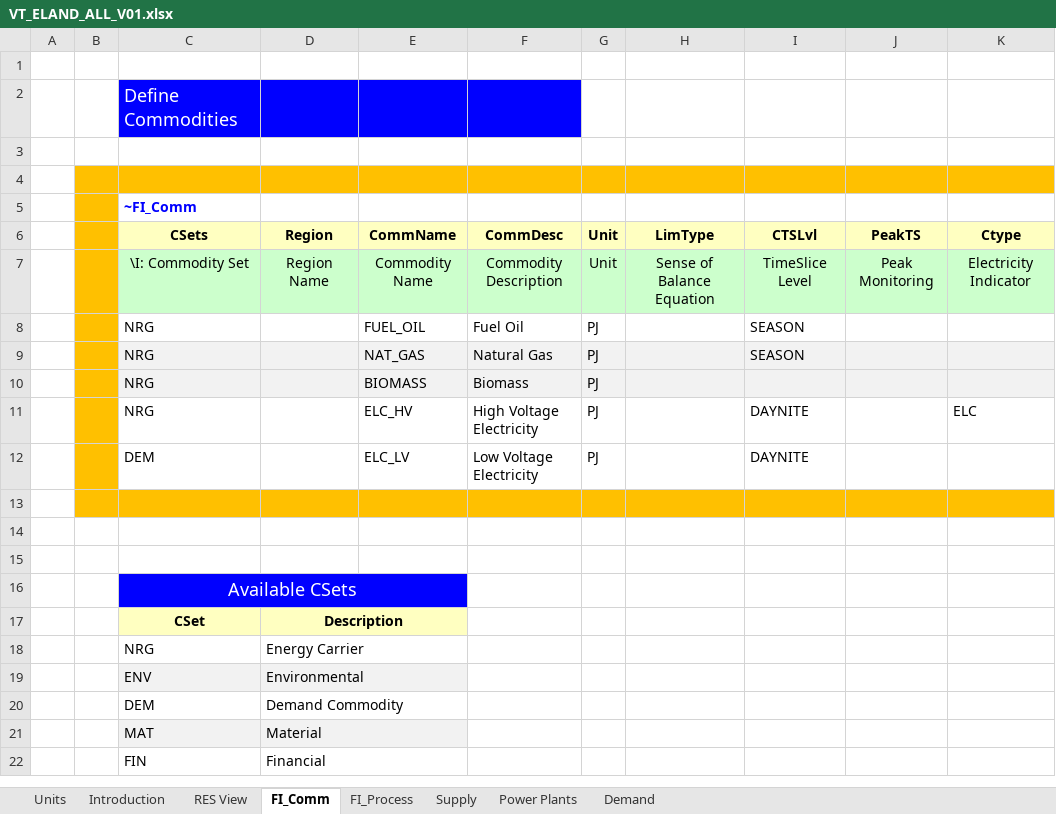
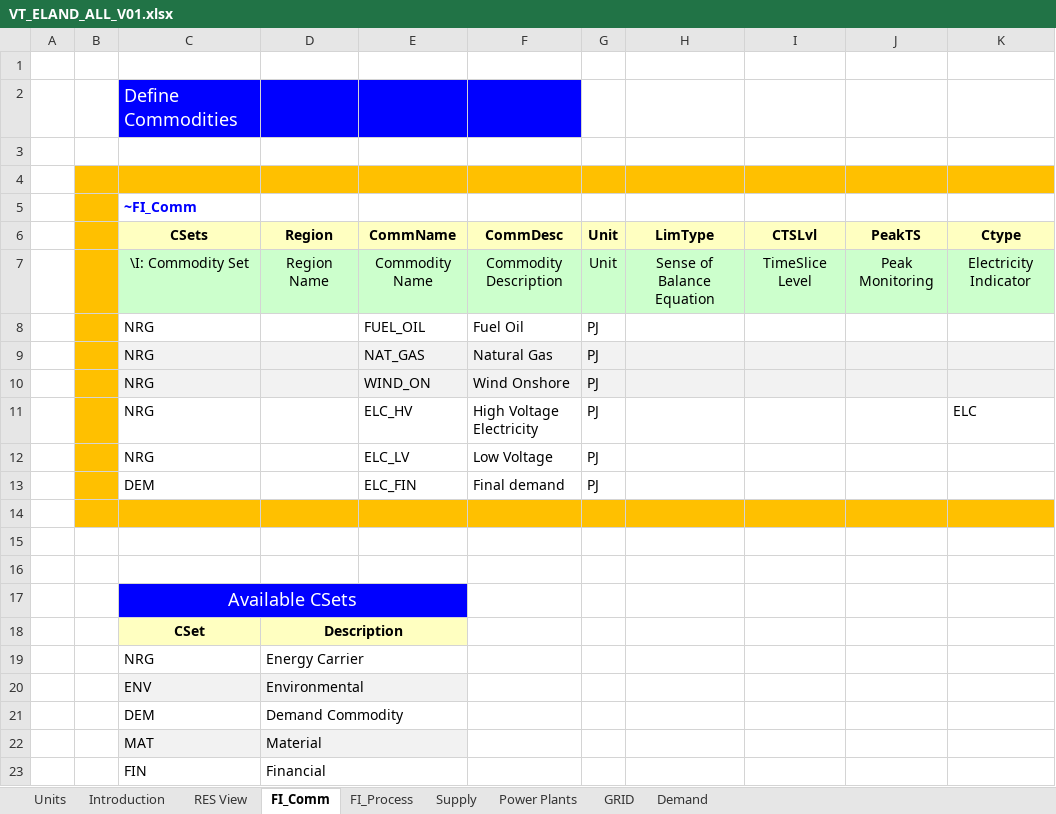
Before and after one commit to jpago/cinnamonroll, an Excel workbook: VT_ELAND_ALL_V01.xlsx, sheet FI_Comm, drawn as a sheet; values as stored, in another font and other column widths than the file's, no borders; removed rows and columns are numbered as before the commit, all else as after; the diff names each change by its address in the sheet, - before the commit and + after, or states it on an @@ line.

```diff
--- a/VT_ELAND_ALL_V01.xlsx (sheet FI_Comm)
+++ b/VT_ELAND_ALL_V01.xlsx (sheet FI_Comm)
+sheet tab: GRID
-I8:I9 (CTSLvl): SEASON
+I8:I9 (CTSLvl): (empty)
-E10 (CommName): BIOMASS
+E10 (CommName): WIND_ON
-F10 (CommDesc): Biomass
+F10 (CommDesc): Wind Onshore
-I11 (CTSLvl): DAYNITE
+I11 (CTSLvl): (empty)
-row 12:  |  | DEM |  | ELC_LV | Low Voltage Electricity | PJ |  | DAYNITE
+row 12:  |  | NRG |  | ELC_LV | Low Voltage | PJ
+row 13:  |  | DEM |  | ELC_FIN | Final demand | PJ
```
Also changed, not shown: sheet Demand, sheet FI_Process, sheet Power Plants, sheet Supply, charts or pictures, SysSettings.xlsx.
